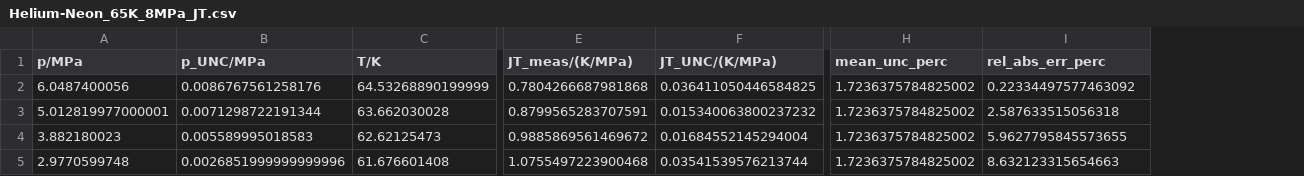
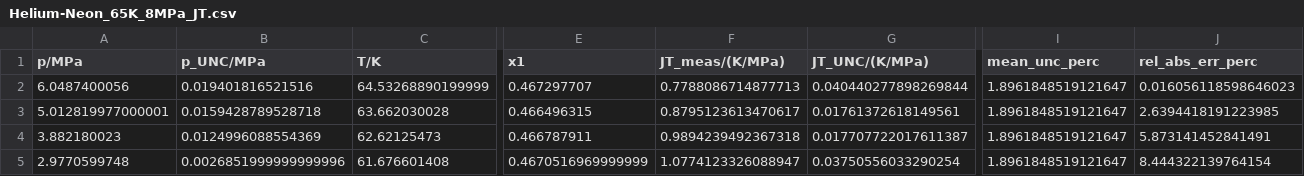
Before and after one commit to jaktk/cryo-jt, a CSV file: data/derived_data/jt_coeffs/Helium-Neon_65K_8MPa_JT.csv, drawn as a sheet; only a part is shown, gaps mark what is left out; addresses are those after the commit; the diff names each change by its address in the sheet, - before the commit and + after, or states it on an @@ line.

```diff
--- a/data/derived_data/jt_coeffs/Helium-Neon_65K_8MPa_JT.csv
+++ b/data/derived_data/jt_coeffs/Helium-Neon_65K_8MPa_JT.csv
+column E (x1), rows 2-5: 0.467297707 | 0.466496315 | 0.466787911 | 0.4670516969999999
-B2 (p_UNC/MPa): 0.0086767561258176
+B2 (p_UNC/MPa): 0.019401816521516
-F2 (JT_meas/(K/MPa)): 0.7804266687981868
+F2 (JT_meas/(K/MPa)): 0.7788086714877713
-G2 (JT_UNC/(K/MPa)): 0.036411050446584825
+G2 (JT_UNC/(K/MPa)): 0.040440277898269844
-I2:I5 (mean_unc_perc): 1.7236375784825002
+I2:I5 (mean_unc_perc): 1.8961848519121647
-J2 (rel_abs_err_perc): 0.22334497577463092
+J2 (rel_abs_err_perc): 0.016056118598646023
-B3 (p_UNC/MPa): 0.0071298722191344
+B3 (p_UNC/MPa): 0.0159428789528718
-F3 (JT_meas/(K/MPa)): 0.8799565283707591
+F3 (JT_meas/(K/MPa)): 0.8795123613470617
-G3 (JT_UNC/(K/MPa)): 0.015340063800237232
+G3 (JT_UNC/(K/MPa)): 0.01761372618149561
-J3 (rel_abs_err_perc): 2.587633515056318
+J3 (rel_abs_err_perc): 2.6394418191223985
-B4 (p_UNC/MPa): 0.005589995018583
+B4 (p_UNC/MPa): 0.0124996088554369
-F4 (JT_meas/(K/MPa)): 0.9885869561469672
+F4 (JT_meas/(K/MPa)): 0.9894239492367318
-G4 (JT_UNC/(K/MPa)): 0.01684552145294004
+G4 (JT_UNC/(K/MPa)): 0.017707722017611387
-J4 (rel_abs_err_perc): 5.9627795845573655
+J4 (rel_abs_err_perc): 5.873141452841491
-F5 (JT_meas/(K/MPa)): 1.0755497223900468
+F5 (JT_meas/(K/MPa)): 1.0774123326088947
-G5 (JT_UNC/(K/MPa)): 0.03541539576213744
+G5 (JT_UNC/(K/MPa)): 0.03750556033290254
-J5 (rel_abs_err_perc): 8.632123315654663
+J5 (rel_abs_err_perc): 8.444322139764154
```
Also changed, not shown: data/derived_data/jt_coeffs/Helium-Neon_65K_10MPa_JT.csv, data/derived_data/jt_coeffs/Helium-Neon_65K_5MPa_JT.csv, 47 other files.
